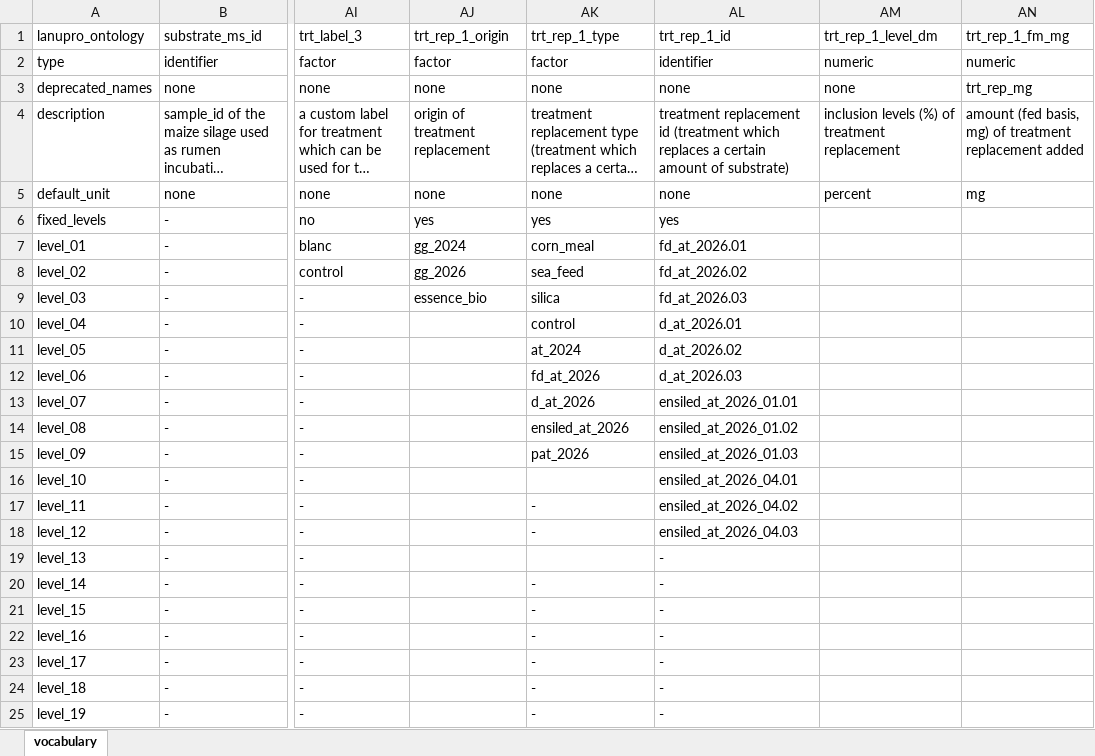
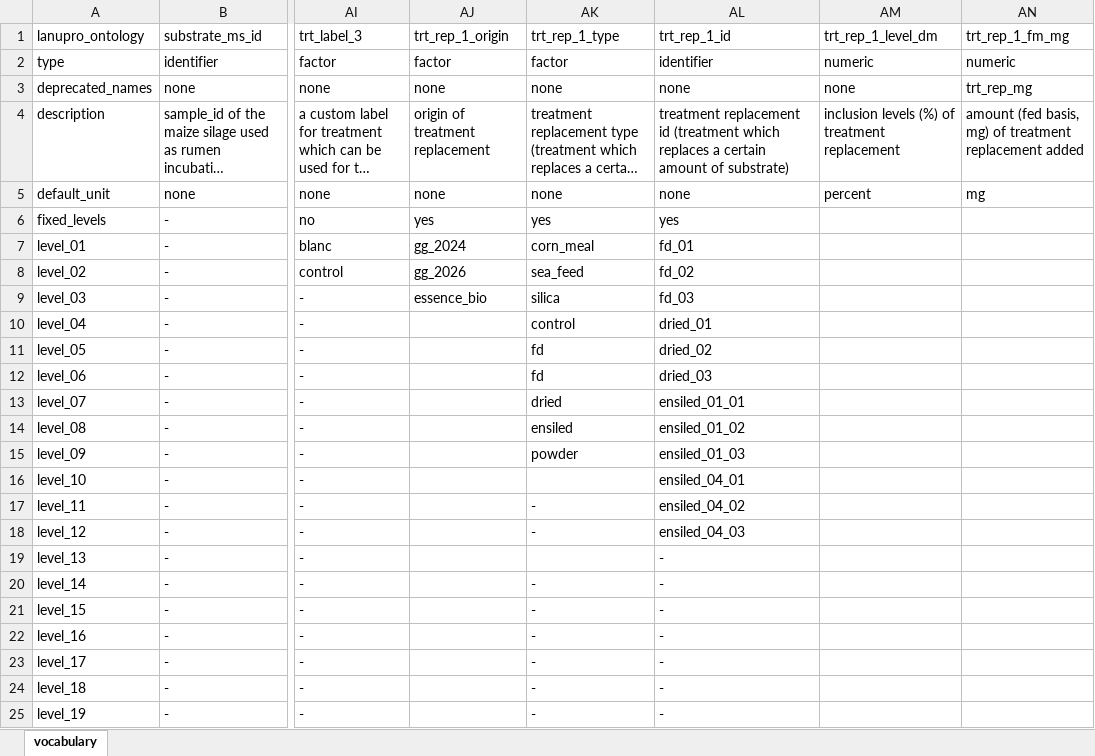
Before and after one commit to lanupro-analytics/lanupro_vocabulary, an Excel workbook: data/raw_results/lanupro_vocabulary_incubations.xlsx, sheet vocabulary, drawn as a sheet; only a part is shown, gaps mark what is left out; long unchanged cells end in …; values as stored, in another font and other column widths than the file's, no borders; the diff names each change by its address in the sheet, - before the commit and + after, or states it on an @@ line.

Commit message:
Add files via upload
add new names related to the seaweed samples

```diff
--- a/data/raw_results/lanupro_vocabulary_incubations.xlsx (sheet vocabulary)
+++ b/data/raw_results/lanupro_vocabulary_incubations.xlsx (sheet vocabulary)
-AL7: fd_at_2026.01
+AL7: fd_01
-AL8: fd_at_2026.02
+AL8: fd_02
-AL9: fd_at_2026.03
+AL9: fd_03
-AL10: d_at_2026.01
+AL10: dried_01
-AK11: at_2024
+AK11: fd
-AL11: d_at_2026.02
+AL11: dried_02
-AK12: fd_at_2026
+AK12: fd
-AL12: d_at_2026.03
+AL12: dried_03
-AK13: d_at_2026
+AK13: dried
-AL13: ensiled_at_2026_01.01
+AL13: ensiled_01_01
-AK14: ensiled_at_2026
+AK14: ensiled
-AL14: ensiled_at_2026_01.02
+AL14: ensiled_01_02
-AK15: pat_2026
+AK15: powder
-AL15: ensiled_at_2026_01.03
+AL15: ensiled_01_03
-AL16: ensiled_at_2026_04.01
+AL16: ensiled_04_01
-AL17: ensiled_at_2026_04.02
+AL17: ensiled_04_02
-AL18: ensiled_at_2026_04.03
+AL18: ensiled_04_03
```
